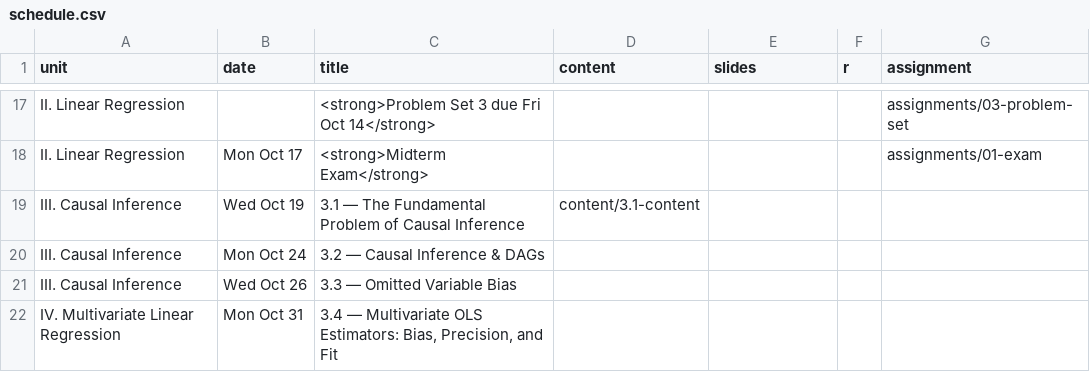
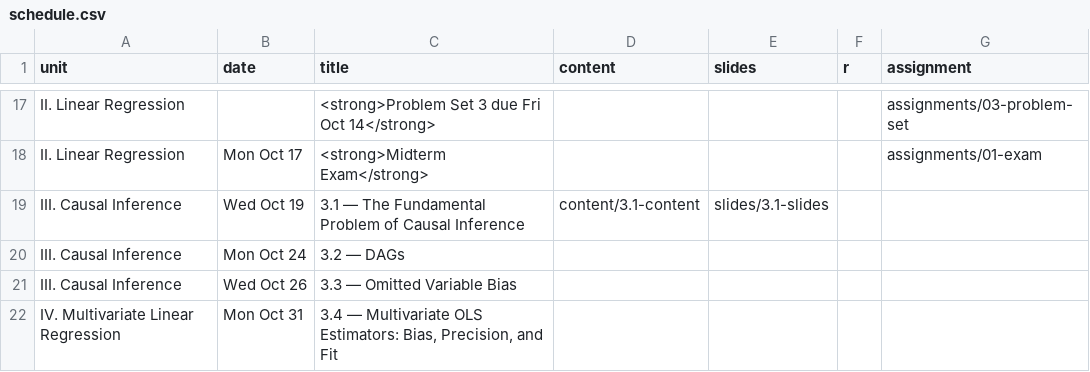
Before and after one commit to JordanIzen/metricsF22, a CSV file: data/schedule.csv, drawn as a sheet; only a part is shown, gaps mark what is left out.

Commit message:
3.1 slides

```diff
--- a/data/schedule.csv
+++ b/data/schedule.csv
@@ -18,4 +18,4 @@ II. Linear Regression,,<strong>Problem Set 3 due Fri Oct 14</strong>,,,,assignme
 II. Linear Regression, "Mon Oct 17", <strong>Midterm Exam</strong>,,,,assignments/01-exam
-III. Causal Inference,Wed Oct 19,3.1 — The Fundamental Problem of Causal Inference,content/3.1-content,,,
-III. Causal Inference,Mon Oct 24,3.2 — Causal Inference & DAGs,,,,
+III. Causal Inference,Wed Oct 19,3.1 — The Fundamental Problem of Causal Inference,content/3.1-content,slides/3.1-slides,,
+III. Causal Inference,Mon Oct 24,3.2 — DAGs,,,,
 III. Causal Inference,Wed Oct 26,3.3 — Omitted Variable Bias,,,,
```
Also changed, not shown: 15 other files.
